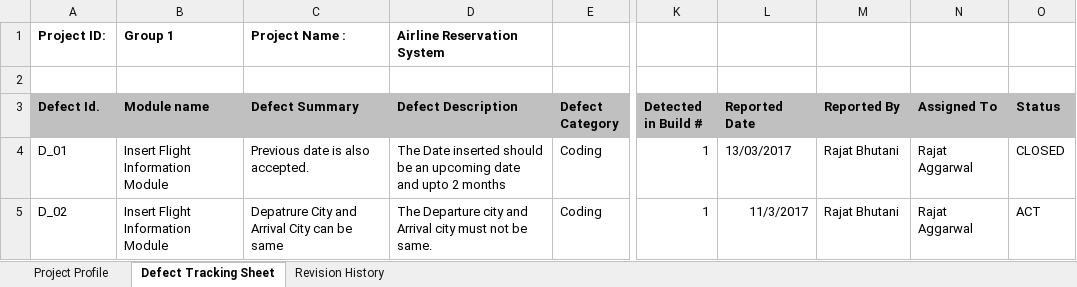
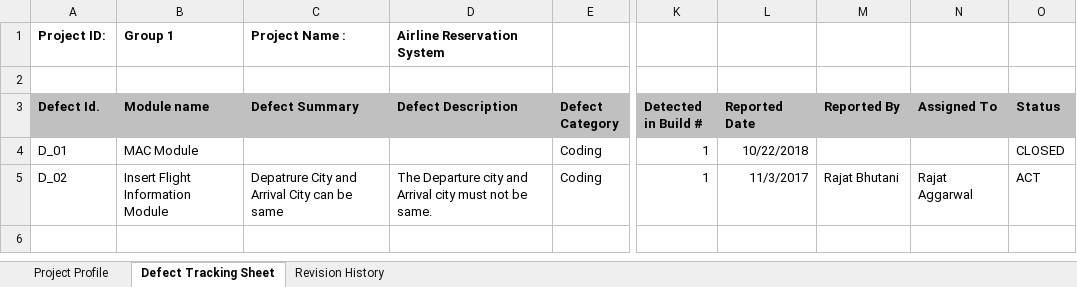
Before and after one commit to Abhimanyu157074/UniversityAdmissionSystem, an Excel workbook: Project-folder-structure for CM/Review/Code Review/Peer Review/Defect Tracking Sheet/Code_Defect_Tracking.xlsx, sheet Defect Tracking Sheet, drawn as a sheet; only a part is shown, gaps mark what is left out; values as stored, in another font and other column widths than the file's, no borders; the diff names each change by its address in the sheet, - before the commit and + after, or states it on an @@ line.

```diff
--- a/Project-folder-structure for CM/Review/Code Review/Peer Review/Defect Tracking Sheet/Code_Defect_Tracking.xlsx (sheet Defect Tracking Sheet)
+++ b/Project-folder-structure for CM/Review/Code Review/Peer Review/Defect Tracking Sheet/Code_Defect_Tracking.xlsx (sheet Defect Tracking Sheet)
-B4 (Module name): Insert Flight Information Module
+B4 (Module name): MAC Module
-C4 (Defect Summary): Previous date is also accepted.
+C4 (Defect Summary): (empty)
-D4 (Defect Description): The Date inserted should be an upcoming date and upto 2 months
+D4 (Defect Description): (empty)
-L4 (Reported Date): 13/03/2017
+L4 (Reported Date): 10/22/2018
-M4 (Reported By): Rajat Bhutani
+M4 (Reported By): (empty)
-N4 (Assigned To): Rajat Aggarwal
+N4 (Assigned To): (empty)
```
Also changed, not shown: sheet Project Profile, Project-folder-structure for CM/Project Tracking/Work Breakdown Structure/WBS_UniversityAdmissionSystem.xlsx, 14 other files.
